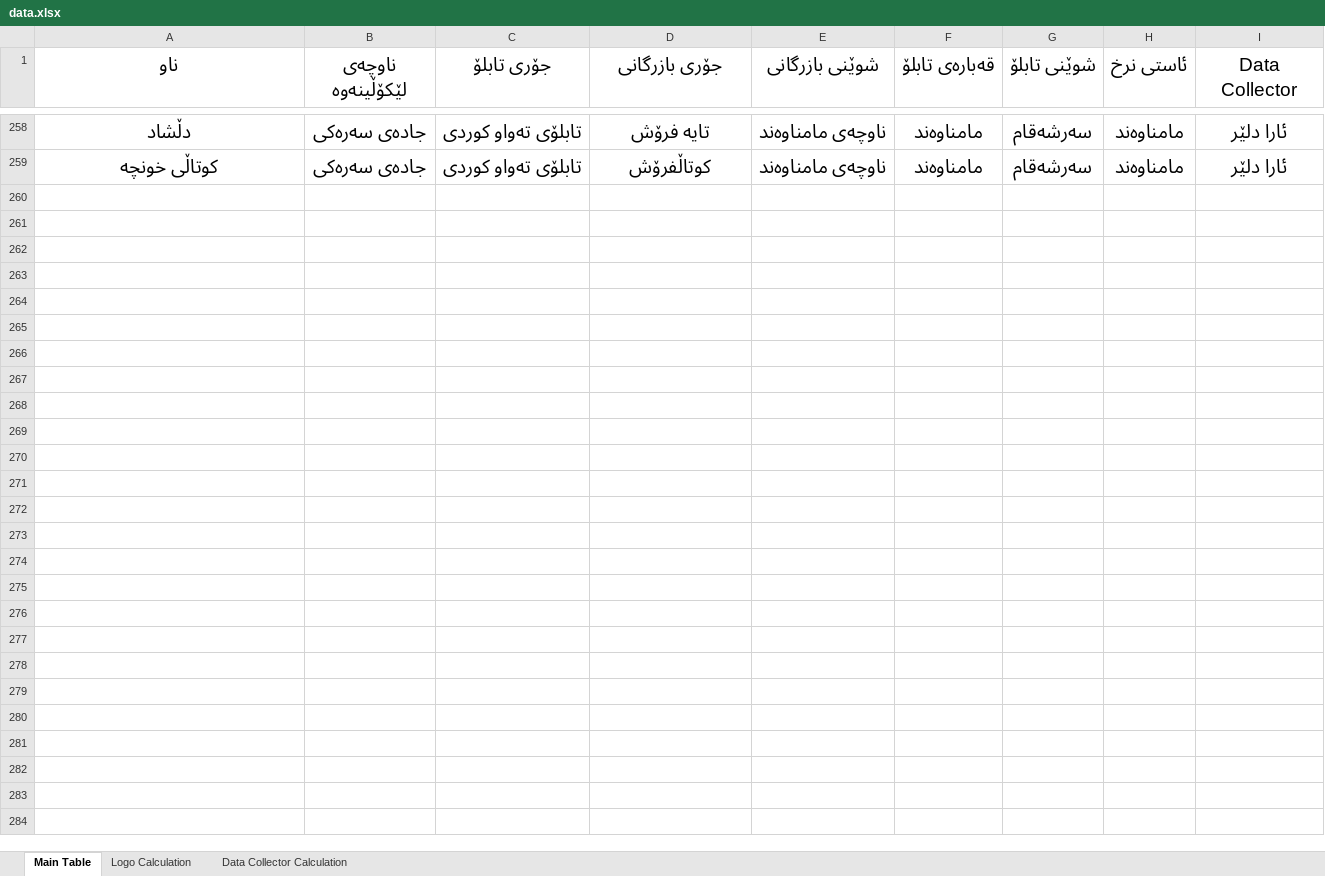
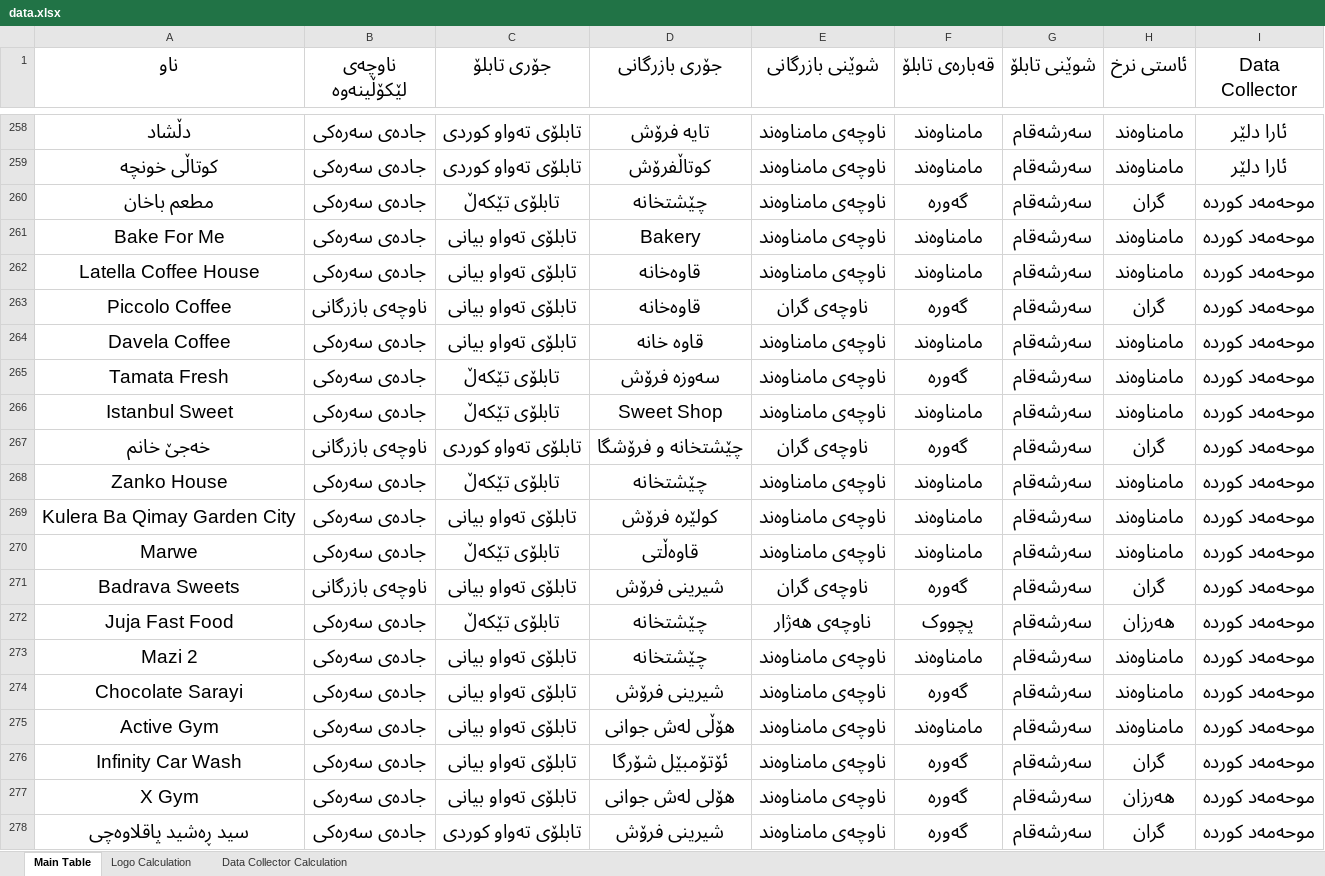
Before and after one commit to ara4r4/data-to-excel, an Excel workbook: data.xlsx, sheet Main Table, drawn as a sheet; only a part is shown, gaps mark what is left out; values as stored, in another font and other column widths than the file's, no borders; table styles not drawn; the diff covers the shown part only; the diff names each change by its address in the sheet, - before the commit and + after, or states it on an @@ line.

Commit message:
Add files via upload

```diff
--- a/data.xlsx (sheet Main Table)
+++ b/data.xlsx (sheet Main Table)
+row 260: مطعم باخان | جادەی سەرەکی | تابلۆی تێکەڵ | چێشتخانە | ناوچەی مامناوەند | گەورە | سەرشەقام | گران | موحەمەد کوردە
+row 261: Bake For Me | جادەی سەرەکی | تابلۆی تەواو بیانی | Bakery | ناوچەی مامناوەند | مامناوەند | سەرشەقام | مامناوەند | موحەمەد کوردە
+row 262: Latella Coffee House | جادەی سەرەکی | تابلۆی تەواو بیانی | قاوەخانە | ناوچەی مامناوەند | مامناوەند | سەرشەقام | مامناوەند | موحەمەد کوردە
+row 263: Piccolo Coffee | ناوچەی بازرگانی | تابلۆی تەواو بیانی | قاوەخانە | ناوچەی گران | گەورە | سەرشەقام | گران | موحەمەد کوردە
+row 264: Davela Coffee | جادەی سەرەکی | تابلۆی تەواو بیانی | قاوە خانە | ناوچەی مامناوەند | مامناوەند | سەرشەقام | مامناوەند | موحەمەد کوردە
+row 265: Tamata Fresh | جادەی سەرەکی | تابلۆی تێکەڵ | سەوزە فرۆش | ناوچەی مامناوەند | گەورە | سەرشەقام | مامناوەند | موحەمەد کوردە
+row 266: Istanbul Sweet | جادەی سەرەکی | تابلۆی تێکەڵ | Sweet Shop | ناوچەی مامناوەند | مامناوەند | سەرشەقام | مامناوەند | موحەمەد کوردە
+row 267: خەجێ خانم | ناوچەی بازرگانی | تابلۆی تەواو کوردی | چێشتخانە و فرۆشگا | ناوچەی گران | گەورە | سەرشەقام | گران | موحەمەد کوردە
+row 268: Zanko House | جادەی سەرەکی | تابلۆی تێکەڵ | چێشتخانە | ناوچەی مامناوەند | مامناوەند | سەرشەقام | مامناوەند | موحەمەد کوردە
+row 269: Kulera Ba Qimay Garden City | جادەی سەرەکی | تابلۆی تەواو بیانی | کولێرە فرۆش | ناوچەی مامناوەند | مامناوەند | سەرشەقام | مامناوەند | موحەمەد کوردە
+row 270: Marwe | جادەی سەرەکی | تابلۆی تێکەڵ | قاوەڵتی | ناوچەی مامناوەند | مامناوەند | سەرشەقام | مامناوەند | موحەمەد کوردە
+row 271: Badrava Sweets | ناوچەی بازرگانی | تابلۆی تەواو بیانی | شیرینی فرۆش | ناوچەی گران | گەورە | سەرشەقام | گران | موحەمەد کوردە
+row 272: Juja Fast Food | جادەی سەرەکی | تابلۆی تێکەڵ | چێشتخانە | ناوچەی هەژار | پچووک | سەرشەقام | هەرزان | موحەمەد کوردە
+row 273: Mazi 2 | جادەی سەرەکی | تابلۆی تەواو بیانی | چێشتخانە | ناوچەی مامناوەند | مامناوەند | سەرشەقام | مامناوەند | موحەمەد کوردە
+row 274: Chocolate Sarayi | جادەی سەرەکی | تابلۆی تەواو بیانی | شیرینی فرۆش | ناوچەی مامناوەند | گەورە | سەرشەقام | مامناوەند | موحەمەد کوردە
+row 275: Active Gym | جادەی سەرەکی | تابلۆی تەواو بیانی | هۆڵی لەش جوانی | ناوچەی مامناوەند | مامناوەند | سەرشەقام | مامناوەند | موحەمەد کوردە
+row 276: Infinity Car Wash | جادەی سەرەکی | تابلۆی تەواو بیانی | ئۆتۆمبێل شۆرگا | ناوچەی مامناوەند | گەورە | سەرشەقام | گران | موحەمەد کوردە
+row 277: X Gym | جادەی سەرەکی | تابلۆی تەواو بیانی | هۆلی لەش جوانی | ناوچەی مامناوەند | گەورە | سەرشەقام | هەرزان | موحەمەد کوردە
+row 278: سید ڕەشید پاقلاوەچی | جادەی سەرەکی | تابلۆی تەواو کوردی | شیرینی فرۆش | ناوچەی مامناوەند | گەورە | سەرشەقام | گران | موحەمەد کوردە
```
Also changed, not shown: 95 added rows and 104 edited cells elsewhere in this sheet.
